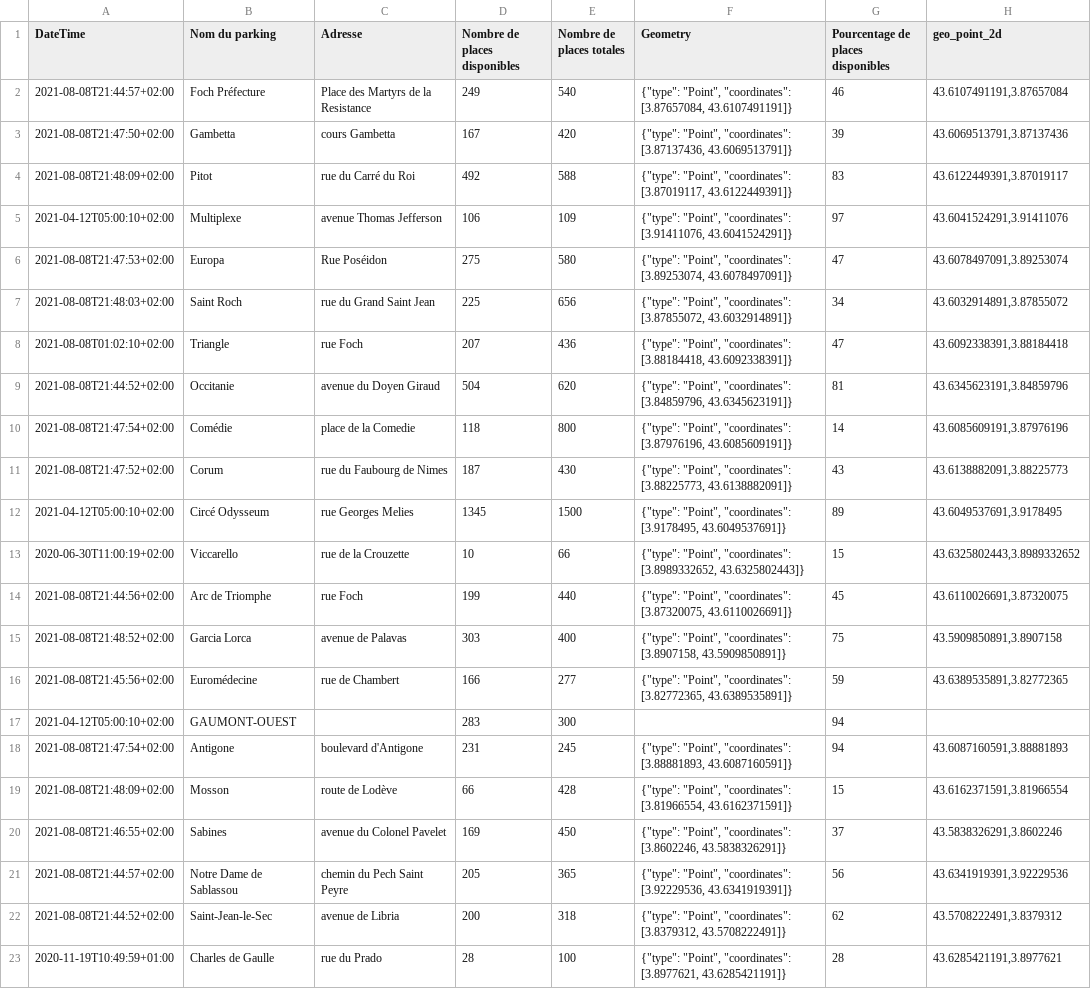
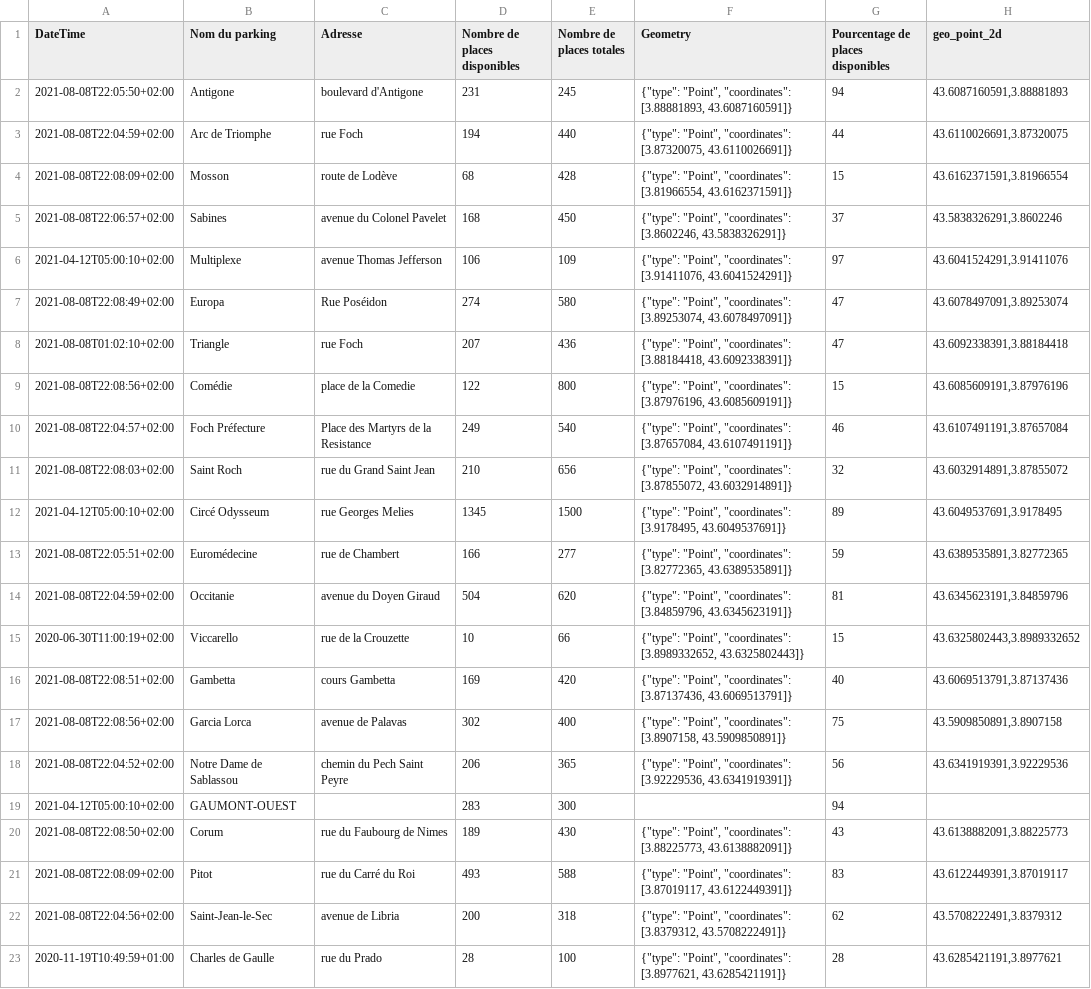
Before and after one commit to benaisc/demo-MMM-parkings, a CSV file: mmm-parkings-live.csv, drawn as a sheet; removed rows and columns are numbered as before the commit, all else as after; the diff names each change by its address in the sheet, - before the commit and + after, or states it on an @@ line.

Commit message:
Flat: latest data (2021-08-08T20:15:17.761Z) {   "date": "2021-08-08T20:15:17.761Z",   "files": [     {       "name": "mmm-parkings-2021.csv",       "deltaBytes": 661,       "source": "https://www.herault-data.fr/explore/dataset/parkingtpsreel_modele0/download/?format=csv&timezone=Europe/Berlin&lang=fr&use_labels_for_header=true&csv_separator=%3B"     },     {       "name": "mmm-parkings-live.csv",       "deltaBytes": 0,       "source": "https://www.herault-data.fr/explore/dataset/parkingtpsreel_modele0/download/?format=csv&timezone=Europe/Berlin&lang=fr&use_labels_for_header=true&csv_separator=%3B"     }   ] }

```diff
--- a/mmm-parkings-live.csv
+++ b/mmm-parkings-live.csv
-row 2: 2021-08-08T21:44:57+02:00 | Foch Préfecture | Place des Martyrs de la Resistance | 249 | 540 | {"type": "Point", "coordinates": [3.87657084, 43.6107491191]} | 46 | 43.6107491191,3.87657084
-row 3: 2021-08-08T21:47:50+02:00 | Gambetta | cours Gambetta | 167 | 420 | {"type": "Point", "coordinates": [3.87137436, 43.6069513791]} | 39 | 43.6069513791,3.87137436
-row 4: 2021-08-08T21:48:09+02:00 | Pitot | rue du Carré du Roi | 492 | 588 | {"type": "Point", "coordinates": [3.87019117, 43.6122449391]} | 83 | 43.6122449391,3.87019117
+row 2: 2021-08-08T22:05:50+02:00 | Antigone | boulevard d'Antigone | 231 | 245 | {"type": "Point", "coordinates": [3.88881893, 43.6087160591]} | 94 | 43.6087160591,3.88881893
+row 3: 2021-08-08T22:04:59+02:00 | Arc de Triomphe | rue Foch | 194 | 440 | {"type": "Point", "coordinates": [3.87320075, 43.6110026691]} | 44 | 43.6110026691,3.87320075
+row 4: 2021-08-08T22:08:09+02:00 | Mosson | route de Lodève | 68 | 428 | {"type": "Point", "coordinates": [3.81966554, 43.6162371591]} | 15 | 43.6162371591,3.81966554
+row 5: 2021-08-08T22:06:57+02:00 | Sabines | avenue du Colonel Pavelet | 168 | 450 | {"type": "Point", "coordinates": [3.8602246, 43.5838326291]} | 37 | 43.5838326291,3.8602246
-A7 (DateTime): 2021-08-08T21:47:53+02:00
+A7 (DateTime): 2021-08-08T22:08:49+02:00
-D7 (Nombre de places disponibles): 275
+D7 (Nombre de places disponibles): 274
-row 7: 2021-08-08T21:48:03+02:00 | Saint Roch | rue du Grand Saint Jean | 225 | 656 | {"type": "Point", "coordinates": [3.87855072, 43.6032914891]} | 34 | 43.6032914891,3.87855072
-row 9: 2021-08-08T21:44:52+02:00 | Occitanie | avenue du Doyen Giraud | 504 | 620 | {"type": "Point", "coordinates": [3.84859796, 43.6345623191]} | 81 | 43.6345623191,3.84859796
-A9 (DateTime): 2021-08-08T21:47:54+02:00
+A9 (DateTime): 2021-08-08T22:08:56+02:00
-D9 (Nombre de places disponibles): 118
+D9 (Nombre de places disponibles): 122
-G9: 14
+G9: 15
-row 11: 2021-08-08T21:47:52+02:00 | Corum | rue du Faubourg de Nimes | 187 | 430 | {"type": "Point", "coordinates": [3.88225773, 43.6138882091]} | 43 | 43.6138882091,3.88225773
+row 10: 2021-08-08T22:04:57+02:00 | Foch Préfecture | Place des Martyrs de la Resistance | 249 | 540 | {"type": "Point", "coordinates": [3.87657084, 43.6107491191]} | 46 | 43.6107491191,3.87657084
+row 11: 2021-08-08T22:08:03+02:00 | Saint Roch | rue du Grand Saint Jean | 210 | 656 | {"type": "Point", "coordinates": [3.87855072, 43.6032914891]} | 32 | 43.6032914891,3.87855072
+row 13: 2021-08-08T22:05:51+02:00 | Euromédecine | rue de Chambert | 166 | 277 | {"type": "Point", "coordinates": [3.82772365, 43.6389535891]} | 59 | 43.6389535891,3.82772365
+row 14: 2021-08-08T22:04:59+02:00 | Occitanie | avenue du Doyen Giraud | 504 | 620 | {"type": "Point", "coordinates": [3.84859796, 43.6345623191]} | 81 | 43.6345623191,3.84859796
-row 14: 2021-08-08T21:44:56+02:00 | Arc de Triomphe | rue Foch | 199 | 440 | {"type": "Point", "coordinates": [3.87320075, 43.6110026691]} | 45 | 43.6110026691,3.87320075
+row 16: 2021-08-08T22:08:51+02:00 | Gambetta | cours Gambetta | 169 | 420 | {"type": "Point", "coordinates": [3.87137436, 43.6069513791]} | 40 | 43.6069513791,3.87137436
-A17 (DateTime): 2021-08-08T21:48:52+02:00
+A17 (DateTime): 2021-08-08T22:08:56+02:00
-D17 (Nombre de places disponibles): 303
+D17 (Nombre de places disponibles): 302
-row 16: 2021-08-08T21:45:56+02:00 | Euromédecine | rue de Chambert | 166 | 277 | {"type": "Point", "coordinates": [3.82772365, 43.6389535891]} | 59 | 43.6389535891,3.82772365
+row 18: 2021-08-08T22:04:52+02:00 | Notre Dame de Sablassou | chemin du Pech Saint Peyre | 206 | 365 | {"type": "Point", "coordinates": [3.92229536, 43.6341919391]} | 56 | 43.6341919391,3.92229536
-row 18: 2021-08-08T21:47:54+02:00 | Antigone | boulevard d'Antigone | 231 | 245 | {"type": "Point", "coordinates": [3.88881893, 43.6087160591]} | 94 | 43.6087160591,3.88881893
-row 19: 2021-08-08T21:48:09+02:00 | Mosson | route de Lodève | 66 | 428 | {"type": "Point", "coordinates": [3.81966554, 43.6162371591]} | 15 | 43.6162371591,3.81966554
-row 20: 2021-08-08T21:46:55+02:00 | Sabines | avenue du Colonel Pavelet | 169 | 450 | {"type": "Point", "coordinates": [3.8602246, 43.5838326291]} | 37 | 43.5838326291,3.8602246
-row 21: 2021-08-08T21:44:57+02:00 | Notre Dame de Sablassou | chemin du Pech Saint Peyre | 205 | 365 | {"type": "Point", "coordinates": [3.92229536, 43.6341919391]} | 56 | 43.6341919391,3.92229536
+row 20: 2021-08-08T22:08:50+02:00 | Corum | rue du Faubourg de Nimes | 189 | 430 | {"type": "Point", "coordinates": [3.88225773, 43.6138882091]} | 43 | 43.6138882091,3.88225773
+row 21: 2021-08-08T22:08:09+02:00 | Pitot | rue du Carré du Roi | 493 | 588 | {"type": "Point", "coordinates": [3.87019117, 43.6122449391]} | 83 | 43.6122449391,3.87019117
-A22 (DateTime): 2021-08-08T21:44:52+02:00
+A22 (DateTime): 2021-08-08T22:04:56+02:00
```
Also changed, not shown: 1 other file.
